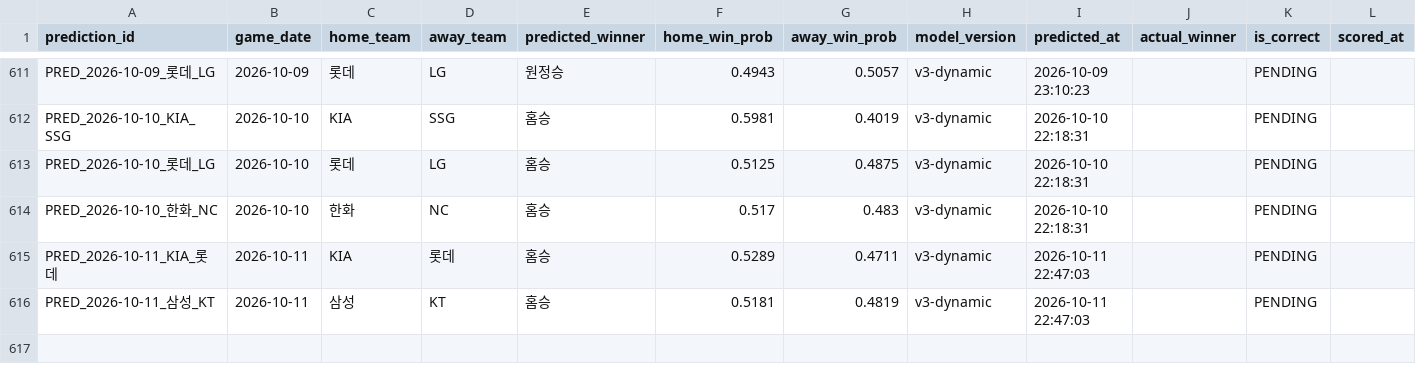
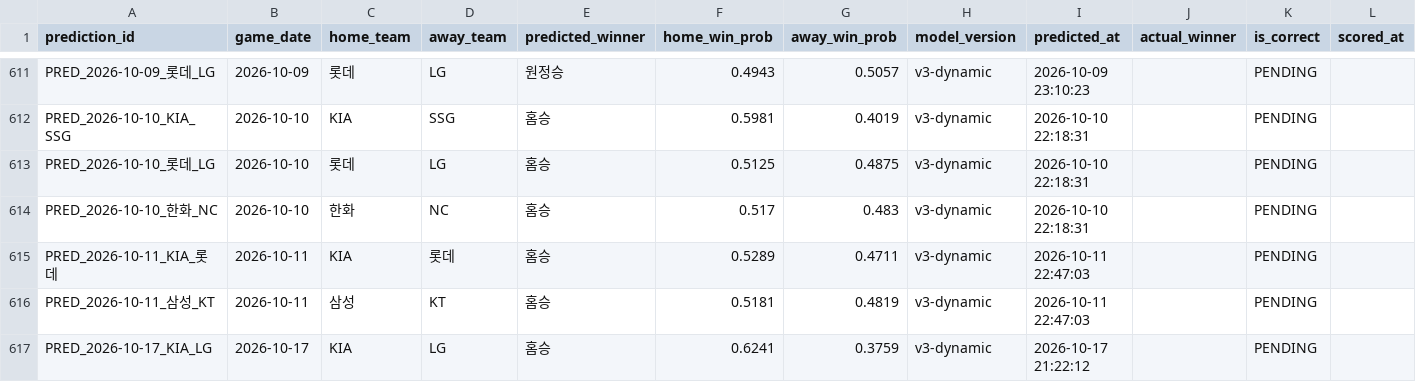
Before and after one commit to limanho001014-create/kbo-predictor-dynamic, a CSV file: data/predictions_log.csv, drawn as a sheet; only a part is shown, gaps mark what is left out; the diff names each change by its address in the sheet, - before the commit and + after, or states it on an @@ line.

```diff
--- a/data/predictions_log.csv
+++ b/data/predictions_log.csv
+row 617: PRED_2026-10-17_KIA_LG | 2026-10-17 | KIA | LG | 홈승 | 0.6241 | 0.3759 | v3-dynamic | 2026-10-17 21:22:12 |  | PENDING
```
Also changed, not shown: data/games_history.csv, 2 other files.
